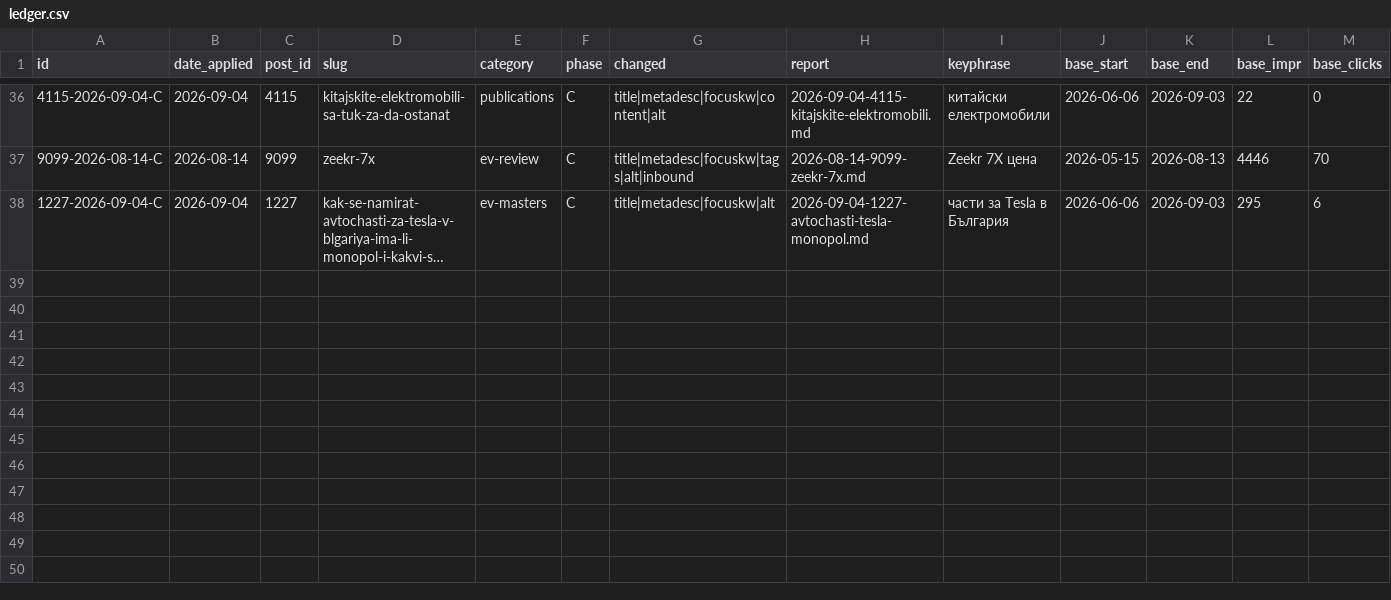
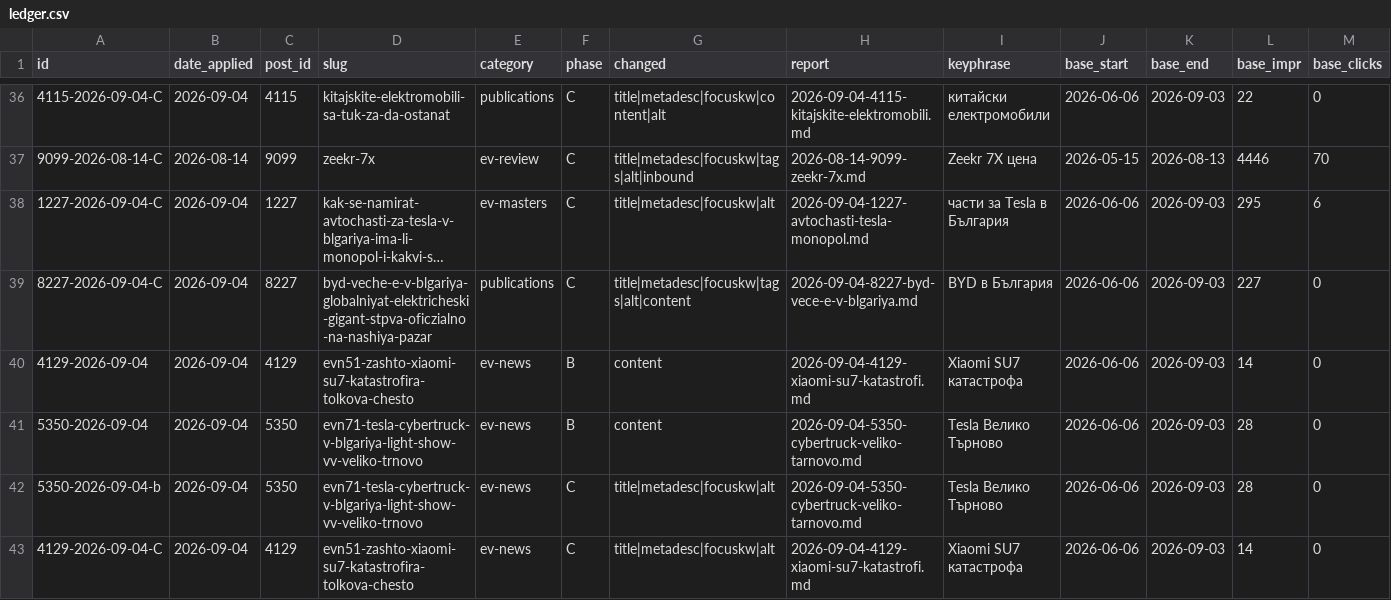
Before and after one commit to trepechov/carlifebydani, a CSV file: reports/seo-optimizations/ledger.csv, drawn as a sheet; only a part is shown, gaps mark what is left out; long unchanged cells end in …; rows hold the shown columns only; the diff names each change by its address in the sheet, - before the commit and + after, or states it on an @@ line.

```diff
--- a/reports/seo-optimizations/ledger.csv
+++ b/reports/seo-optimizations/ledger.csv
+row 39: 8227-2026-09-04-C | 2026-09-04 | 8227 | byd-veche-e-v-blgariya-globalniyat-elektricheski-gigant-stpva-oficzialno-na-nashiya-pazar | publications | C | title|metadesc|focuskw|tags|alt|content | 2026-09-04-8227-byd-vece-e-v-blgariya.md | BYD в България | 2026-06-06 | 2026-09-03 | 227 | 0
+row 40: 4129-2026-09-04 | 2026-09-04 | 4129 | evn51-zashto-xiaomi-su7-katastrofira-tolkova-chesto | ev-news | B | content | 2026-09-04-4129-xiaomi-su7-katastrofi.md | Xiaomi SU7 катастрофа | 2026-06-06 | 2026-09-03 | 14 | 0
+row 41: 5350-2026-09-04 | 2026-09-04 | 5350 | evn71-tesla-cybertruck-v-blgariya-light-show-vv-veliko-trnovo | ev-news | B | content | 2026-09-04-5350-cybertruck-veliko-tarnovo.md | Tesla Велико Търново | 2026-06-06 | 2026-09-03 | 28 | 0
+row 42: 5350-2026-09-04-b | 2026-09-04 | 5350 | evn71-tesla-cybertruck-v-blgariya-light-show-vv-veliko-trnovo | ev-news | C | title|metadesc|focuskw|alt | 2026-09-04-5350-cybertruck-veliko-tarnovo.md | Tesla Велико Търново | 2026-06-06 | 2026-09-03 | 28 | 0
+row 43: 4129-2026-09-04-C | 2026-09-04 | 4129 | evn51-zashto-xiaomi-su7-katastrofira-tolkova-chesto | ev-news | C | title|metadesc|focuskw|alt | 2026-09-04-4129-xiaomi-su7-katastrofi.md | Xiaomi SU7 катастрофа | 2026-06-06 | 2026-09-03 | 14 | 0
```
Also changed, not shown: data/seo-cache/keywords.csv, 11 other files.
